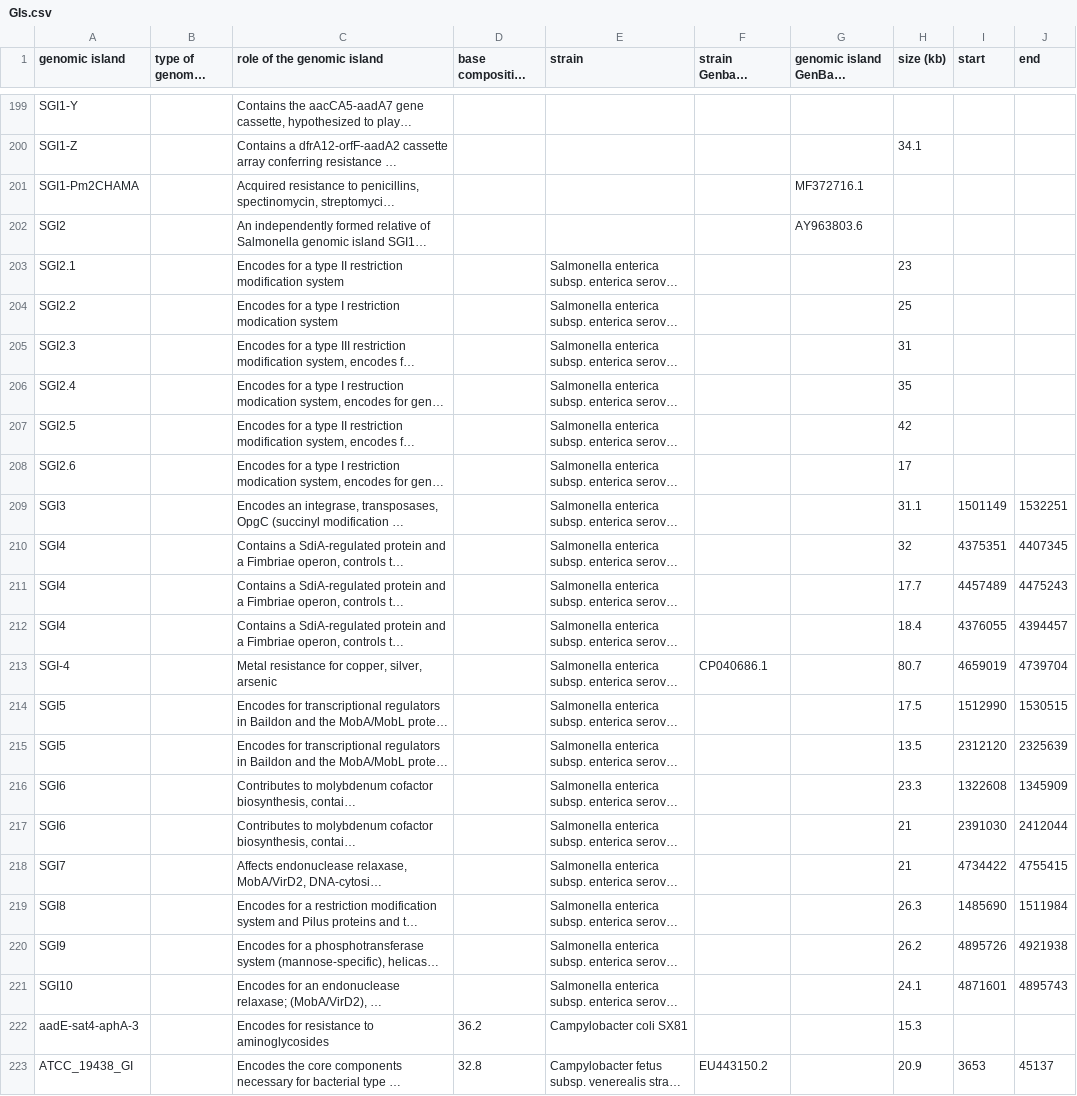
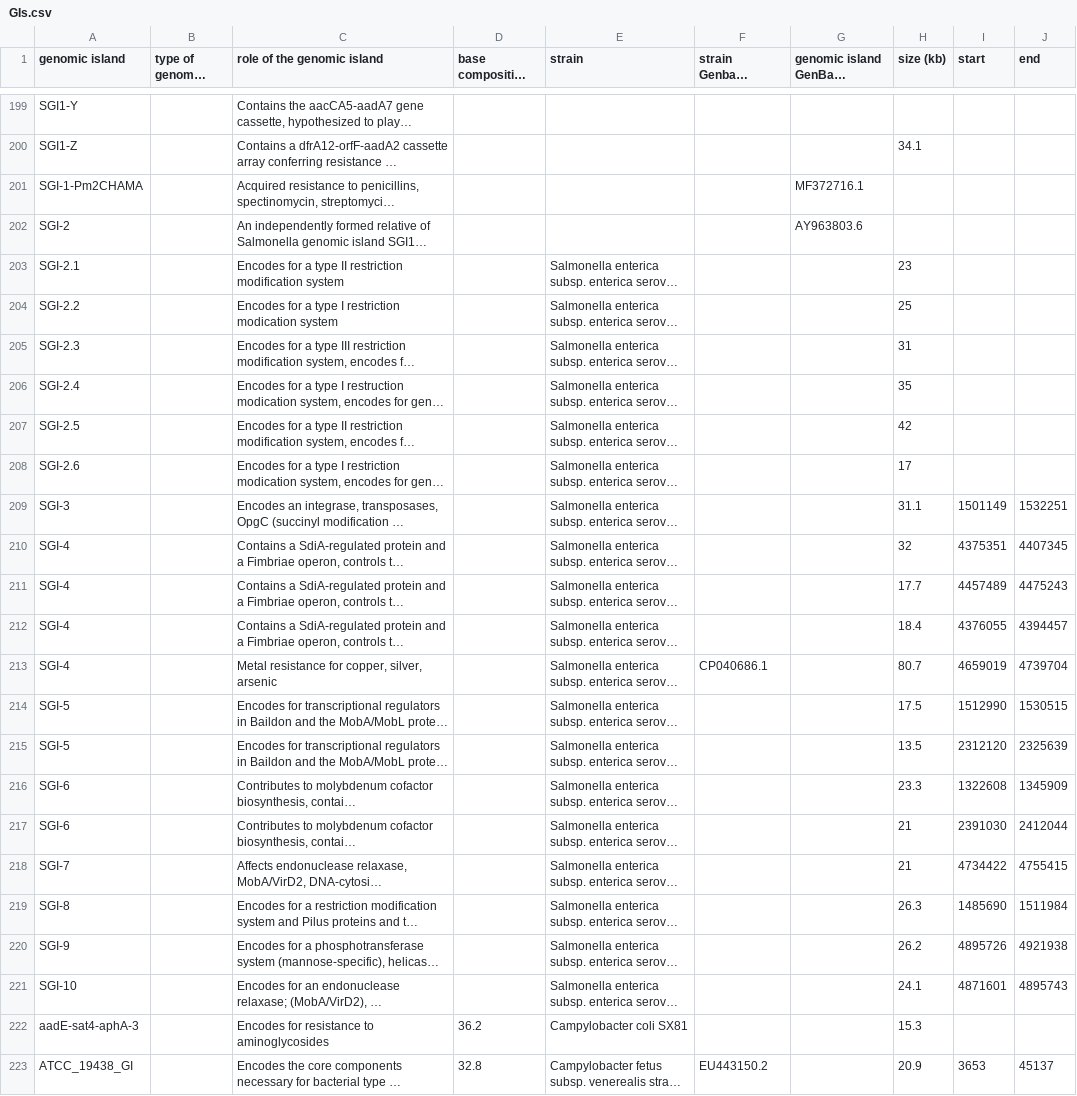
Before and after one commit to brinkmanlab/curated_GIs, a CSV file: GIs.csv, drawn as a sheet; only a part is shown, gaps mark what is left out; long unchanged cells end in …; the diff covers the shown part only; the diff names each change by its address in the sheet, - before the commit and + after, or states it on an @@ line.

Commit message:
Update GIs.csv

```diff
--- a/GIs.csv
+++ b/GIs.csv
-A201 (genomic island): SGI1-Pm2CHAMA
+A201 (genomic island): SGI-1-Pm2CHAMA
-A202 (genomic island): SGI2
+A202 (genomic island): SGI-2
-A203 (genomic island): SGI2.1
+A203 (genomic island): SGI-2.1
-A204 (genomic island): SGI2.2
+A204 (genomic island): SGI-2.2
-A205 (genomic island): SGI2.3
+A205 (genomic island): SGI-2.3
-A206 (genomic island): SGI2.4
+A206 (genomic island): SGI-2.4
-A207 (genomic island): SGI2.5
+A207 (genomic island): SGI-2.5
-A208 (genomic island): SGI2.6
+A208 (genomic island): SGI-2.6
-A209 (genomic island): SGI3
+A209 (genomic island): SGI-3
-A210:A212 (genomic island): SGI4
+A210:A212 (genomic island): SGI-4
-A214:A215 (genomic island): SGI5
+A214:A215 (genomic island): SGI-5
-A216:A217 (genomic island): SGI6
+A216:A217 (genomic island): SGI-6
-A218 (genomic island): SGI7
+A218 (genomic island): SGI-7
-A219 (genomic island): SGI8
+A219 (genomic island): SGI-8
-A220 (genomic island): SGI9
+A220 (genomic island): SGI-9
-A221 (genomic island): SGI10
+A221 (genomic island): SGI-10
```
Also changed, not shown: 16 edited cells elsewhere in this file.
